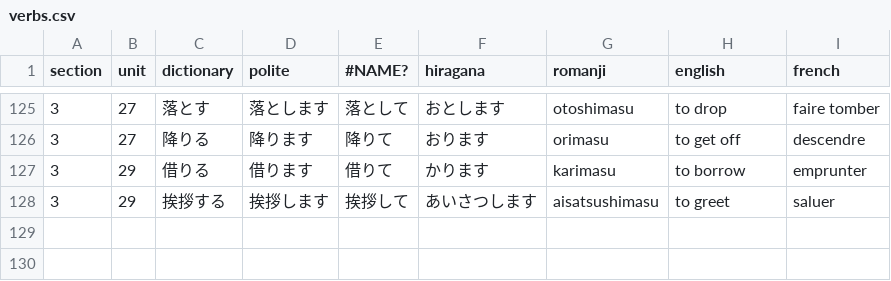
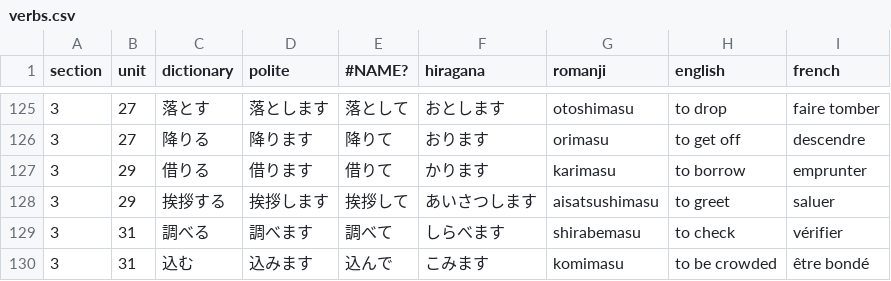
Before and after one commit to f-nicolai/japanese_leanring, a CSV file: data/verbs.csv, drawn as a sheet; only a part is shown, gaps mark what is left out; the diff names each change by its address in the sheet, - before the commit and + after, or states it on an @@ line.

```diff
--- a/data/verbs.csv
+++ b/data/verbs.csv
+row 129: 3 | 31 | 調べる | 調べます | 調べて | しらべます | shirabemasu | to check | vérifier
+row 130: 3 | 31 | 込む | 込みます | 込んで | こみます | komimasu | to be crowded | être bondé
```
Also changed, not shown: data/words.csv.
